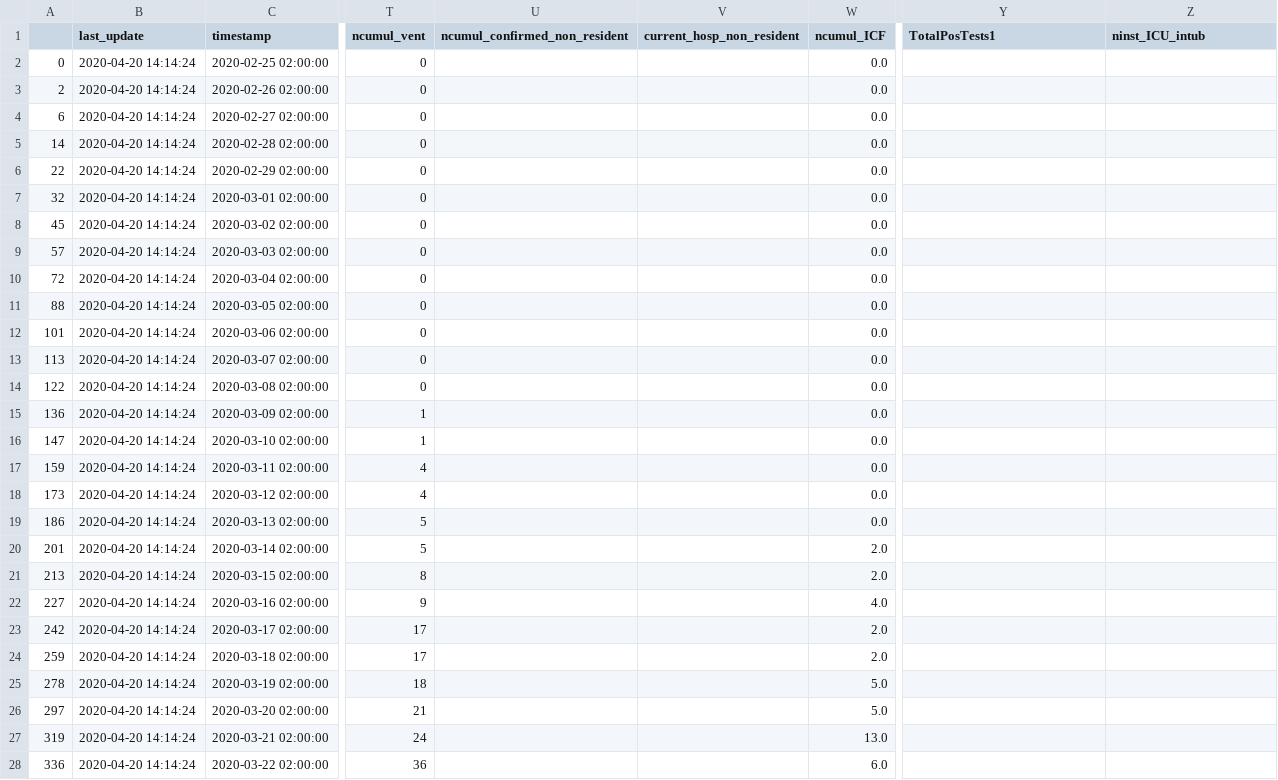
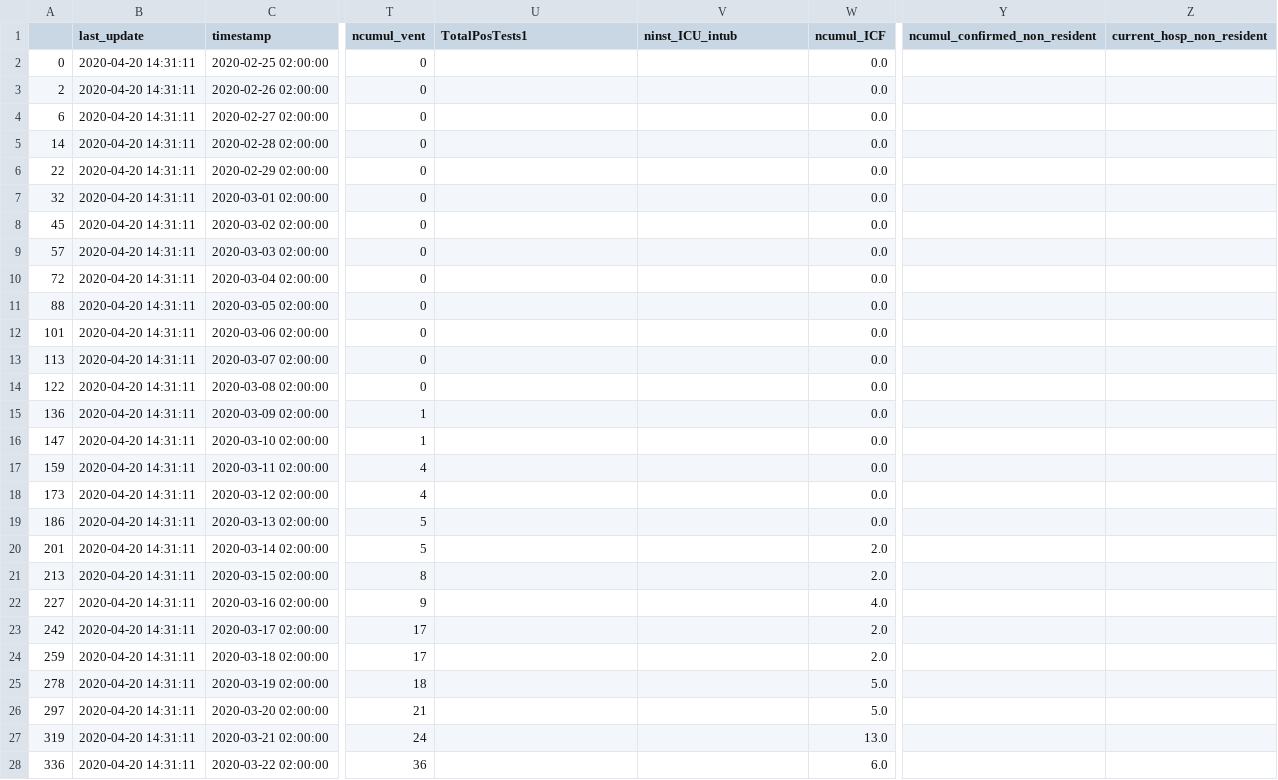
Before and after one commit to tgdbepe4/codvid_19_excel, a CSV file: python-scripts/output_canton_series/GE-canton-time-series.csv, drawn as a sheet; only a part is shown, gaps mark what is left out; the diff covers the shown part only; the diff names each change by its address in the sheet, - before the commit and + after, or states it on an @@ line.

```diff
--- a/python-scripts/output_canton_series/GE-canton-time-series.csv
+++ b/python-scripts/output_canton_series/GE-canton-time-series.csv
-U1: ncumul_confirmed_non_resident
+U1: TotalPosTests1
-V1: current_hosp_non_resident
+V1: ninst_ICU_intub
-Y1: TotalPosTests1
+Y1: ncumul_confirmed_non_resident
-Z1: ninst_ICU_intub
+Z1: current_hosp_non_resident
-B2:B28 (last_update): 2020-04-20 14:14:24
+B2:B28 (last_update): 2020-04-20 14:31:11
```
Also changed, not shown: 28 edited cells elsewhere in this file, python-scripts/output_canton_series/TI-canton-time-series.csv, python-scripts/output_canton_series/ZH-canton-time-series.csv, 31 other files.
